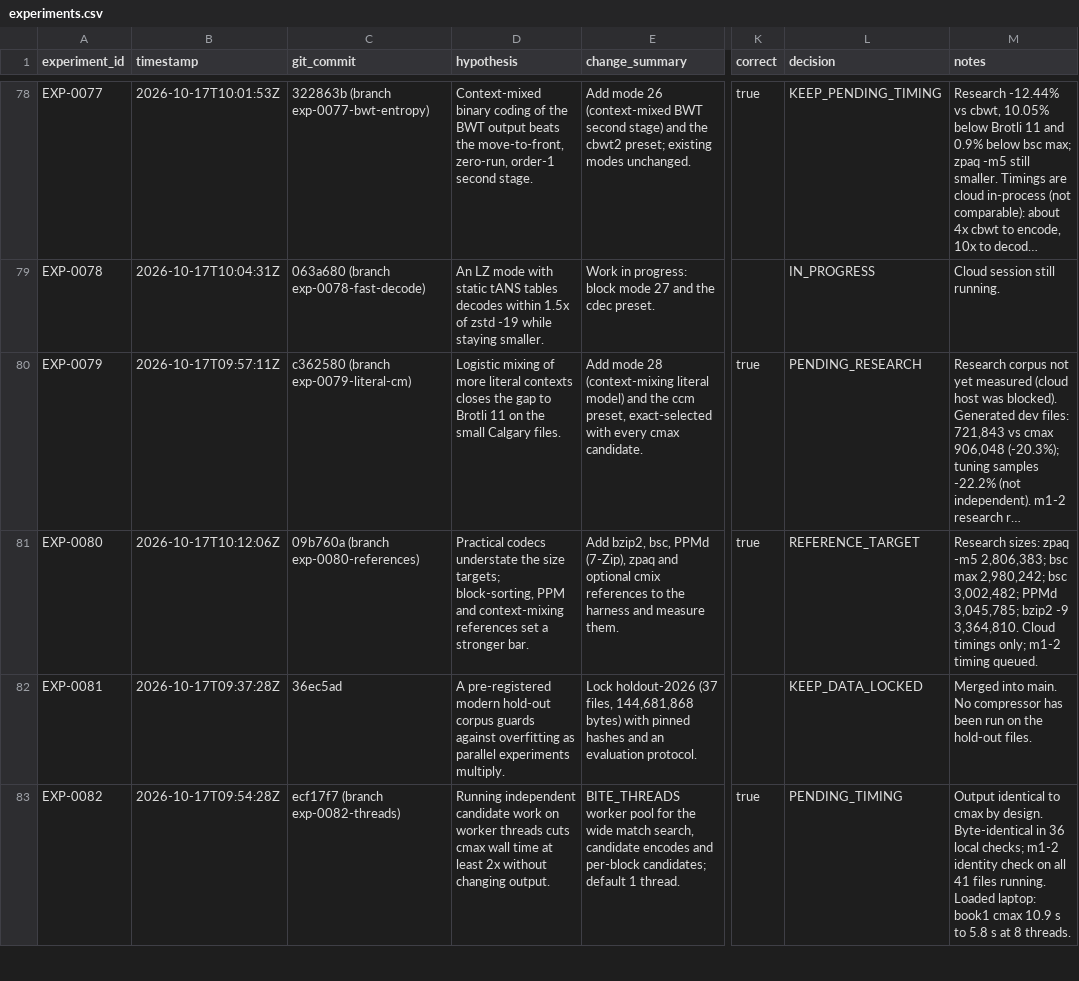
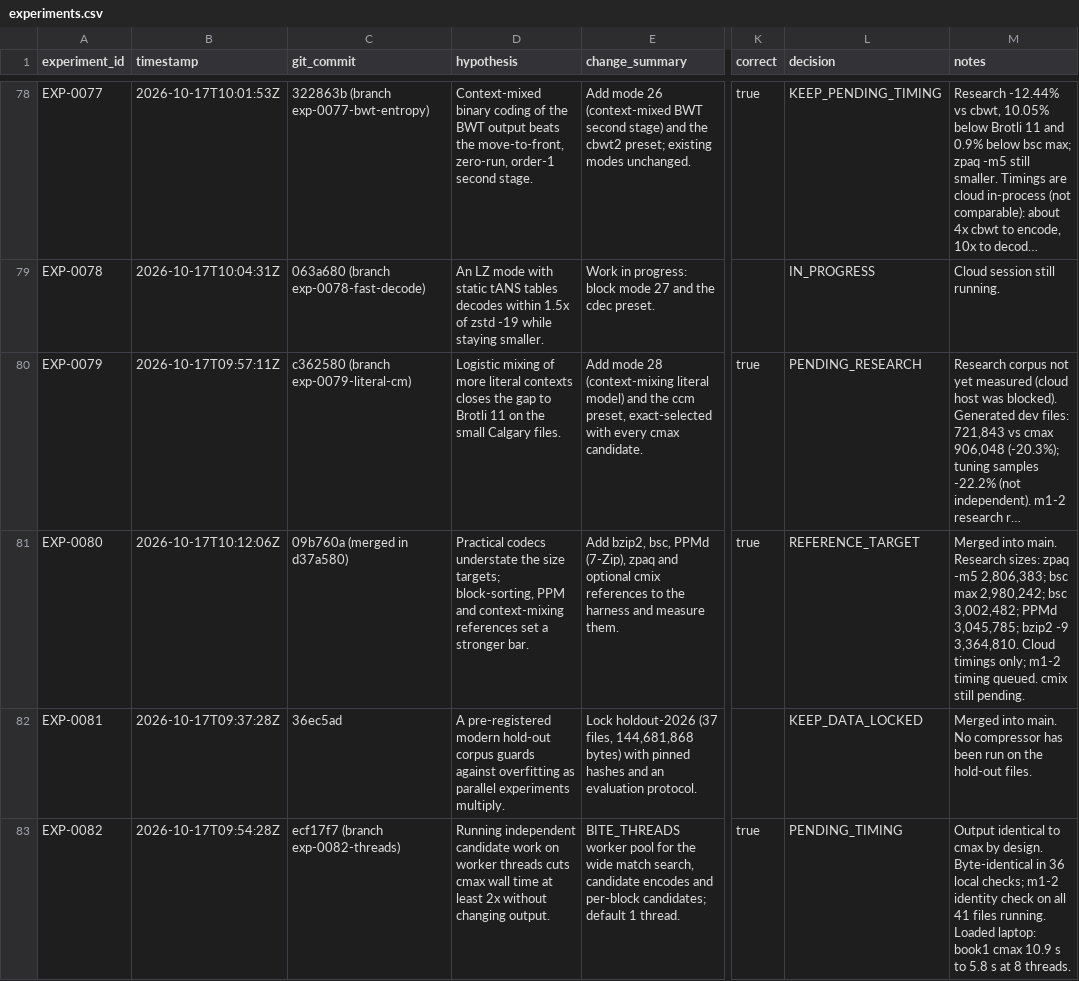
Before and after one commit to eonurk/Bite, a CSV file: experiments.csv, drawn as a sheet; only a part is shown, gaps mark what is left out; long unchanged cells end in …; the diff covers the shown part only; the diff names each change by its address in the sheet, - before the commit and + after, or states it on an @@ line.

```diff
--- a/experiments.csv
+++ b/experiments.csv
-C81 (git_commit): 09b760a (branch exp-0080-references)
+C81 (git_commit): 09b760a (merged in d37a580)
-M81 (notes): Research sizes: zpaq -m5 2,806,383; bsc max 2,980,242; bsc 3,002,482; PPMd 3,045,785; bzip2 -9 3,364,810. Cloud timings only; m1-2 timing queued.
+M81 (notes): Merged into main. Research sizes: zpaq -m5 2,806,383; bsc max 2,980,242; bsc 3,002,482; PPMd 3,045,785; bzip2 -9 3,364,810. Cloud timings only; m1-2 timing queued. cmix still pending.
```
Also changed, not shown: 3 edited cells elsewhere in this file.
